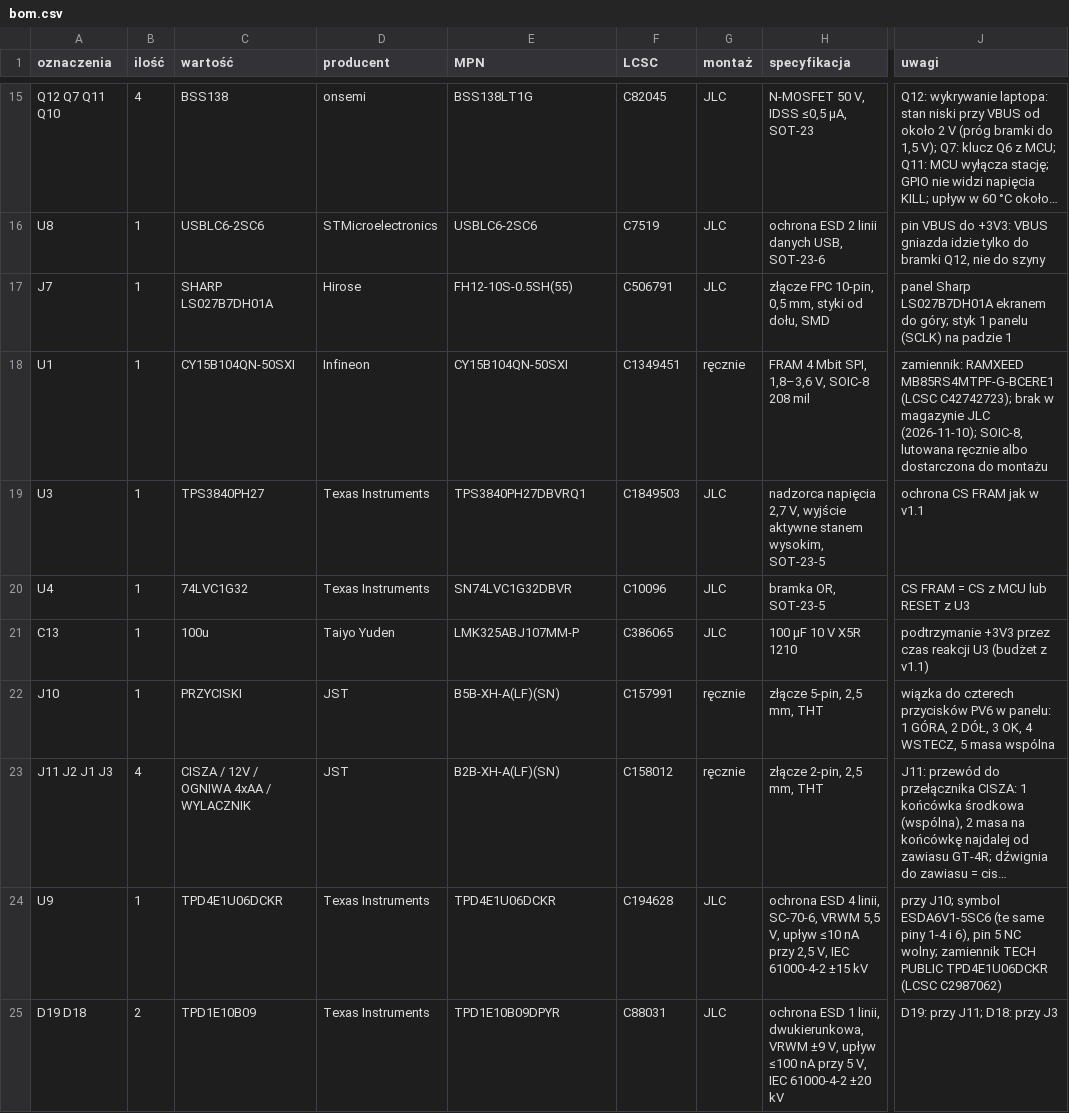
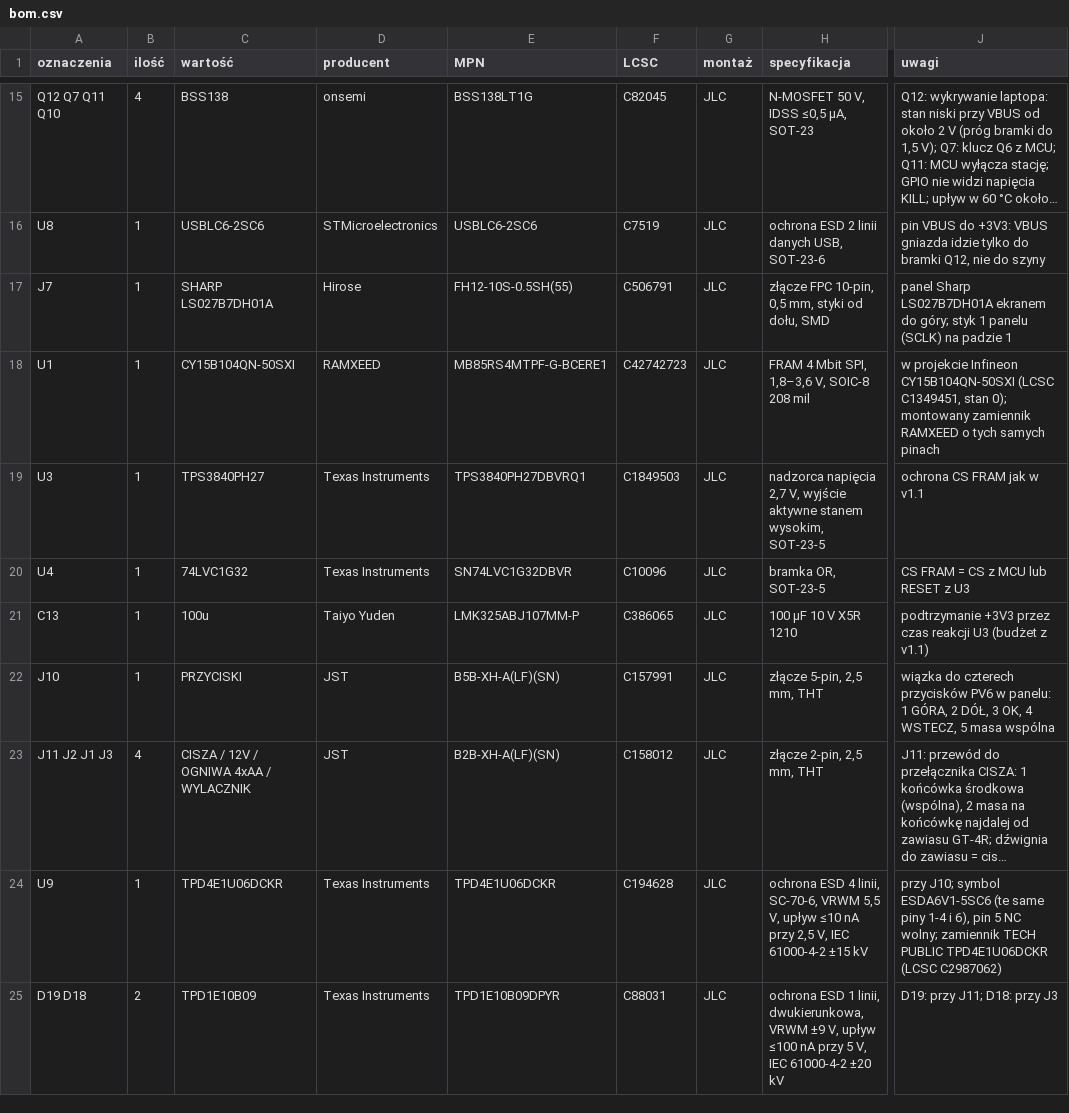
Before and after one commit to tmierzwa/WICI, a CSV file: hardware/plytka-v2/bom.csv, drawn as a sheet; only a part is shown, gaps mark what is left out; long unchanged cells end in …; the diff covers the shown part only; the diff names each change by its address in the sheet, - before the commit and + after, or states it on an @@ line.

```diff
--- a/hardware/plytka-v2/bom.csv
+++ b/hardware/plytka-v2/bom.csv
-D18 (producent): Infineon
+D18 (producent): RAMXEED
-E18 (MPN): CY15B104QN-50SXI
+E18 (MPN): MB85RS4MTPF-G-BCERE1
-F18 (LCSC): C1349451
+F18 (LCSC): C42742723
-G18 (montaż): ręcznie
+G18 (montaż): JLC
-J18 (uwagi): zamiennik: RAMXEED MB85RS4MTPF-G-BCERE1 (LCSC C42742723); brak w magazynie JLC (2026-11-10); SOIC-8, lutowana ręcznie albo dostarczona do montażu
+J18 (uwagi): w projekcie Infineon CY15B104QN-50SXI (LCSC C1349451, stan 0); montowany zamiennik RAMXEED o tych samych pinach
-G22:G23 (montaż): ręcznie
+G22:G23 (montaż): JLC
```
Also changed, not shown: 25 edited cells elsewhere in this file, hardware/plytka-v2/fabrication/jlc-bom.csv, hardware/plytka-v2/fabrication/jlc-cpl.csv, 8 other files.
